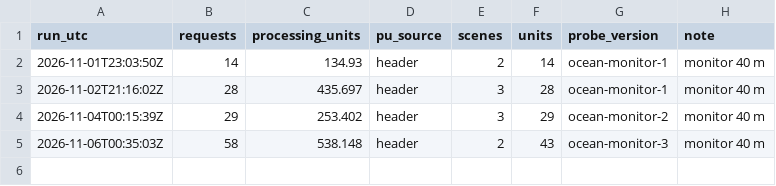
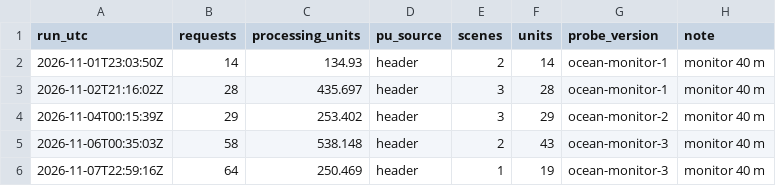
Before and after one commit to 2wrr6c7mmj-jpg/observatory-data, a CSV file: docs/data/ocean/usage.csv, drawn as a sheet.

```diff
--- a/docs/data/ocean/usage.csv
+++ b/docs/data/ocean/usage.csv
@@ -5 +5,2 @@ run_utc,requests,processing_units,pu_source,scenes,units,probe_version,note
 2026-11-06T00:35:03Z,58,538.148,header,2,43,ocean-monitor-3,monitor 40 m
+2026-11-07T22:59:16Z,64,250.469,header,1,19,ocean-monitor-3,monitor 40 m
```
Also changed, not shown: docs/data/ocean/monitor/series.csv, 16 other files.
